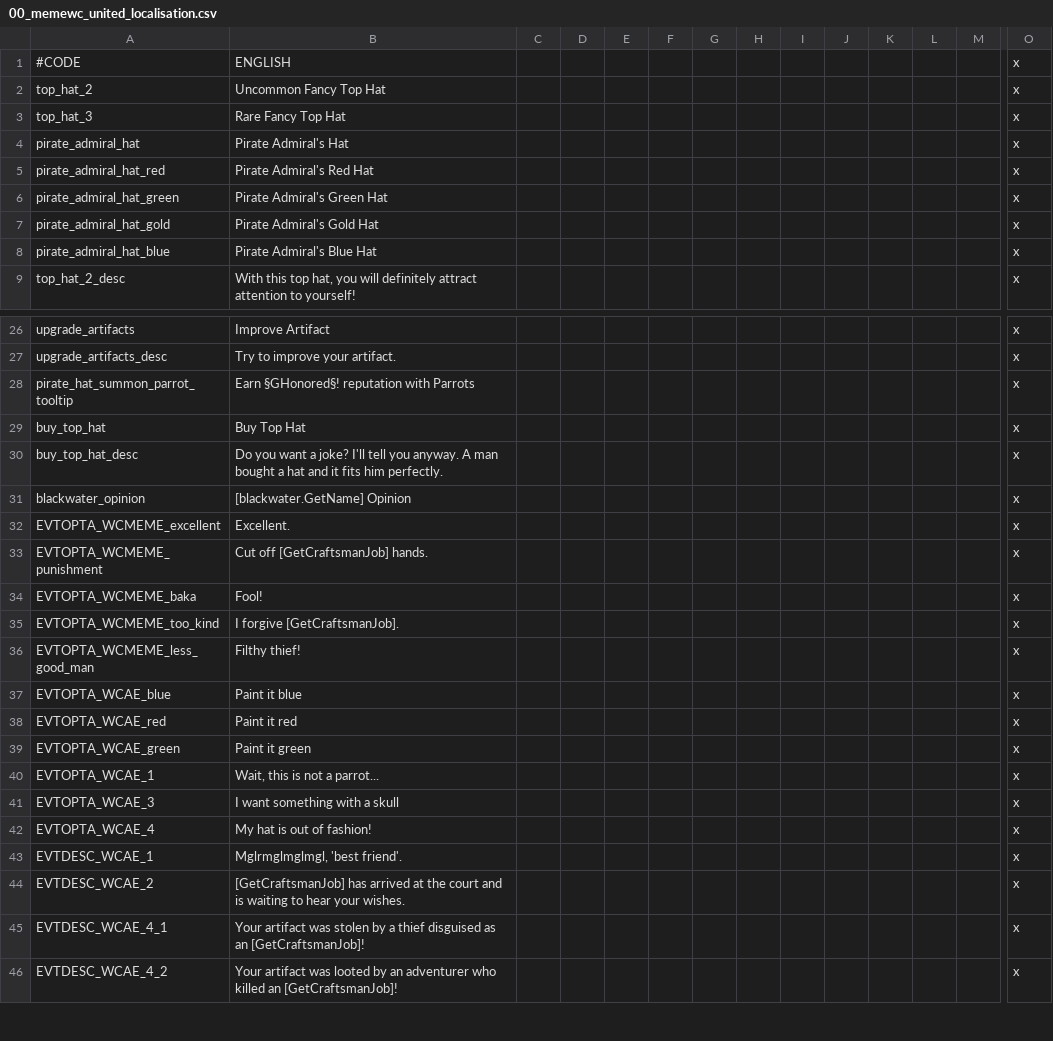
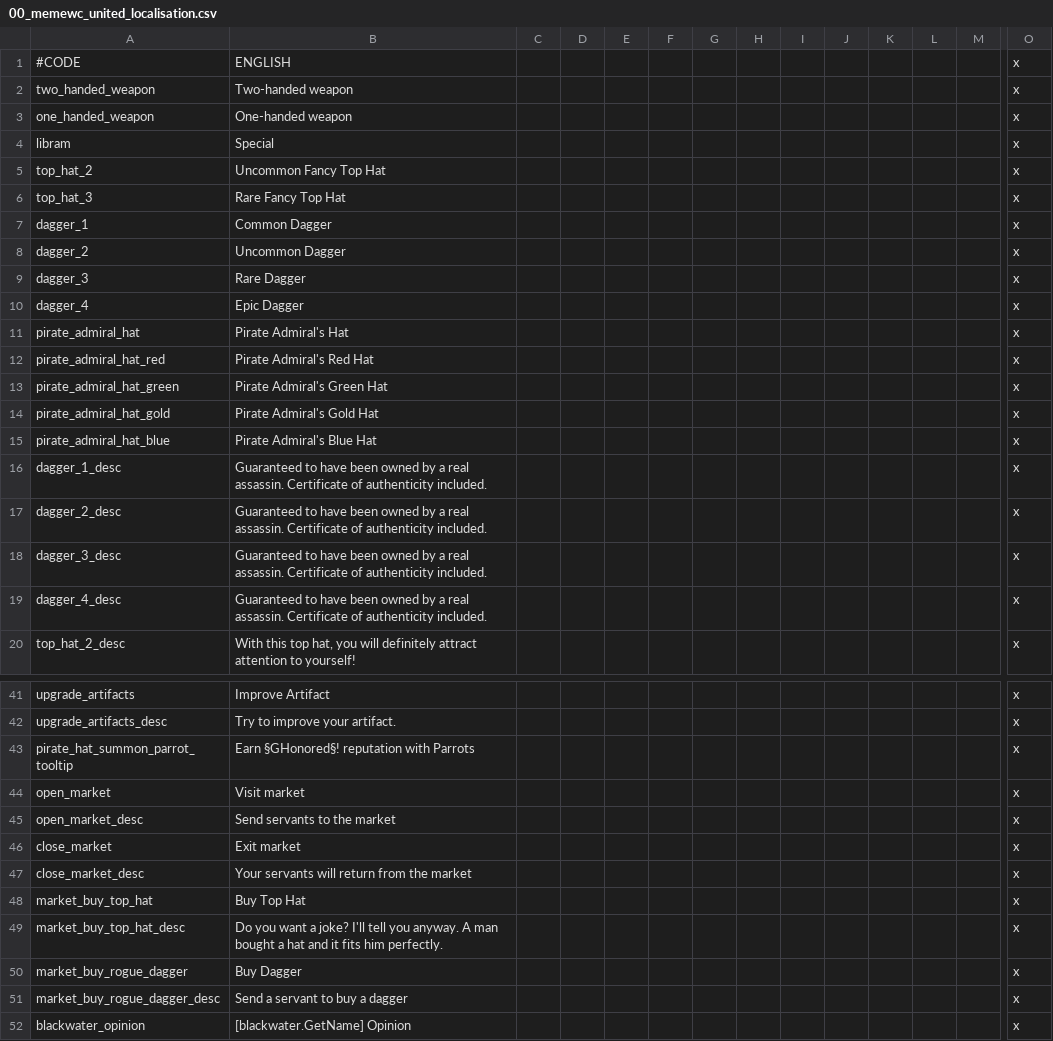
Before and after one commit to Warcraft-GoA-Development-Team/Warcraft-Guardians-of-Azeroth, a CSV file: localisation/00_memewc_united_localisation.csv, drawn as a sheet; only a part is shown, gaps mark what is left out; the shorter side is filled out with more unchanged rows; addresses are those after the commit; rows hold the shown columns only; the diff covers the shown part only; the diff names each change by its address in the sheet, - before the commit and + after, or states it on an @@ line.

Commit message:
market alpha & hands system
-onehanded/twohanded artifacts system
-market decisions - buy top hat and dagger
-4 daggers for rogues

```diff
--- a/localisation/00_memewc_united_localisation.csv
+++ b/localisation/00_memewc_united_localisation.csv
+row 2: two_handed_weapon | Two-handed weapon |  |  |  |  |  |  |  |  |  |  |  | x
+row 3: one_handed_weapon | One-handed weapon |  |  |  |  |  |  |  |  |  |  |  | x
+row 4: libram | Special |  |  |  |  |  |  |  |  |  |  |  | x
+row 7: dagger_1 | Common Dagger |  |  |  |  |  |  |  |  |  |  |  | x
+row 8: dagger_2 | Uncommon Dagger |  |  |  |  |  |  |  |  |  |  |  | x
+row 9: dagger_3 | Rare Dagger |  |  |  |  |  |  |  |  |  |  |  | x
+row 10: dagger_4 | Epic Dagger |  |  |  |  |  |  |  |  |  |  |  | x
+row 16: dagger_1_desc | Guaranteed to have been owned by a real assassin. Certificate of authenticity included. |  |  |  |  |  |  |  |  |  |  |  | x
+row 17: dagger_2_desc | Guaranteed to have been owned by a real assassin. Certificate of authenticity included. |  |  |  |  |  |  |  |  |  |  |  | x
+row 18: dagger_3_desc | Guaranteed to have been owned by a real assassin. Certificate of authenticity included. |  |  |  |  |  |  |  |  |  |  |  | x
+row 19: dagger_4_desc | Guaranteed to have been owned by a real assassin. Certificate of authenticity included. |  |  |  |  |  |  |  |  |  |  |  | x
+row 44: open_market | Visit market |  |  |  |  |  |  |  |  |  |  |  | x
+row 45: open_market_desc | Send servants to the market |  |  |  |  |  |  |  |  |  |  |  | x
+row 46: close_market | Exit market |  |  |  |  |  |  |  |  |  |  |  | x
+row 47: close_market_desc | Your servants will return from the market |  |  |  |  |  |  |  |  |  |  |  | x
-A48: buy_top_hat
+A48: market_buy_top_hat
-A49: buy_top_hat_desc
+A49: market_buy_top_hat_desc
+row 50: market_buy_rogue_dagger | Buy Dagger |  |  |  |  |  |  |  |  |  |  |  | x
+row 51: market_buy_rogue_dagger_desc | Send a servant to buy a dagger |  |  |  |  |  |  |  |  |  |  |  | x
```
Also changed, not shown: 6 added rows and 2 removed rows elsewhere in this file, 11 other files.
